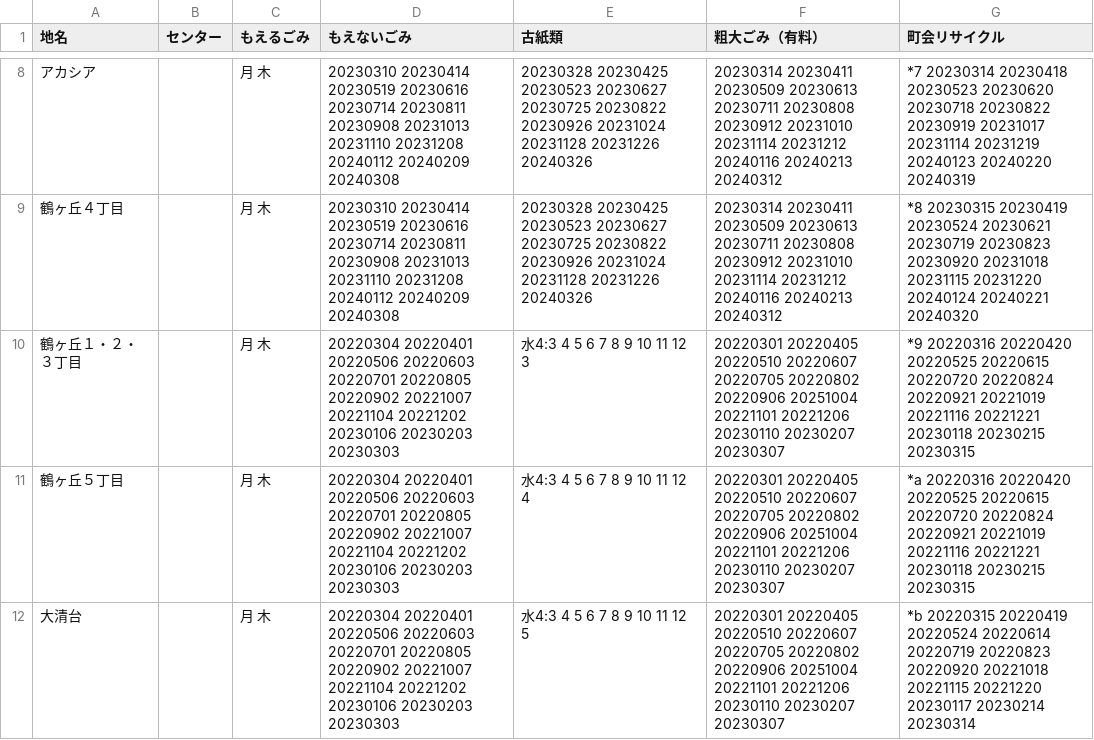
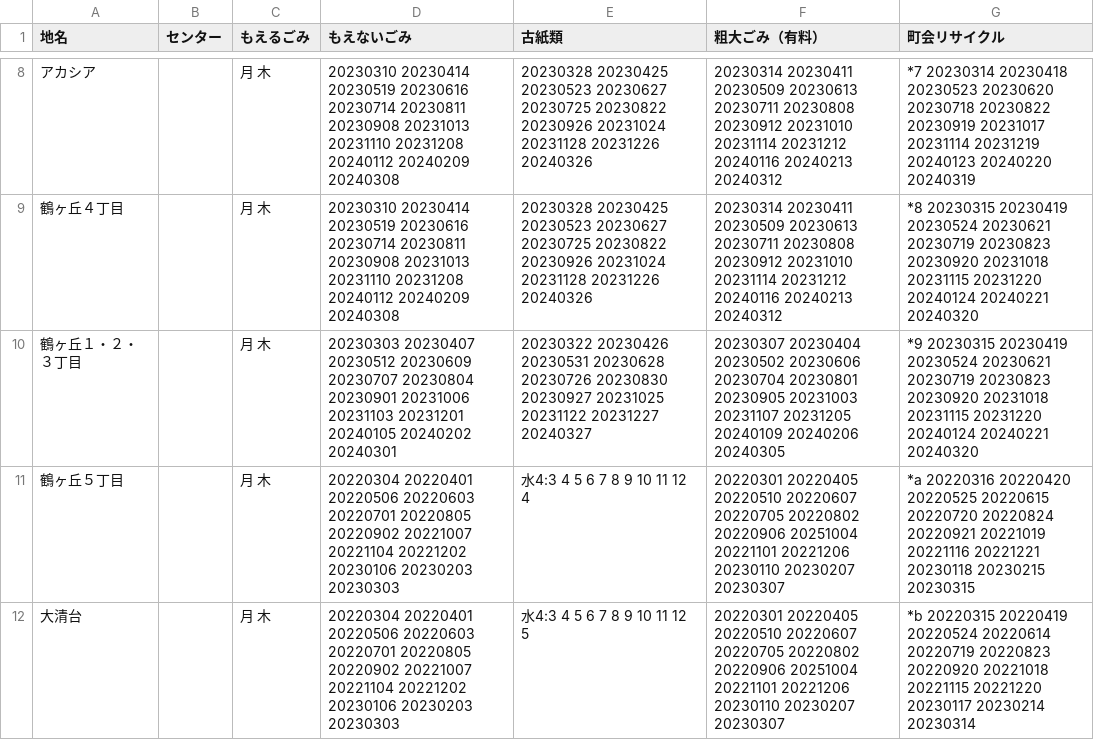
Before and after one commit to uchinada5374/5374, a CSV file: data/area_days.csv, drawn as a sheet; only a part is shown, gaps mark what is left out.

Commit message:
Update area_days.csv

```diff
--- a/data/area_days.csv
+++ b/data/area_days.csv
@@ -9,3 +9,3 @@
 鶴ヶ丘４丁目,,月 木,20230310 20230414 20230519 20230616 20230714 20230811 20230908 20231013 20231110 20231208 20240112 20240209 20240308,20230328 20230425 20230523 20230627 20230725 20230822 20230926 20231024 20231128 20231226 20240326,20230314 20230411 20230509 20230613 20230711 20230808 20230912 20231010 20231114 20231212 20240116 20240213 20240312,*8 20230315 20230419 20230524 20230621 20230719 20230823 20230920 20231018 20231115 20231220 20240124 20240221 20240320
-鶴ヶ丘１・２・３丁目,,月 木,20220304 20220401 20220506 20220603 20220701 20220805 20220902 20221007 20221104 20221202 20230106 20230203 20230303,水4:3 4 5 6 7 8 9 10 11 12 3,20220301 20220405 20220510 20220607 20220705 20220802 20220906 20251004 20221101 20221206 20230110 20230207 20230307,*9 20220316 20220420 20220525 20220615 20220720 20220824 20220921 20221019 20221116 20221221 20230118 20230215 20230315
+鶴ヶ丘１・２・３丁目,,月 木,20230303 20230407 20230512 20230609 20230707 20230804 20230901 20231006 20231103 20231201 20240105 20240202 20240301,20230322 20230426 20230531 20230628 20230726 20230830 20230927 20231025 20231122 20231227 20240327,20230307 20230404 20230502 20230606 20230704 20230801 20230905 20231003 20231107 20231205 20240109 20240206 20240305,*9 20230315 20230419 20230524 20230621 20230719 20230823 20230920 20231018 20231115 20231220 20240124 20240221 20240320
 鶴ヶ丘５丁目,,月 木,20220304 20220401 20220506 20220603 20220701 20220805 20220902 20221007 20221104 20221202 20230106 20230203 20230303,水4:3 4 5 6 7 8 9 10 11 12 4,20220301 20220405 20220510 20220607 20220705 20220802 20220906 20251004 20221101 20221206 20230110 20230207 20230307,*a 20220316 20220420 20220525 20220615 20220720 20220824 20220921 20221019 20221116 20221221 20230118 20230215 20230315
```
